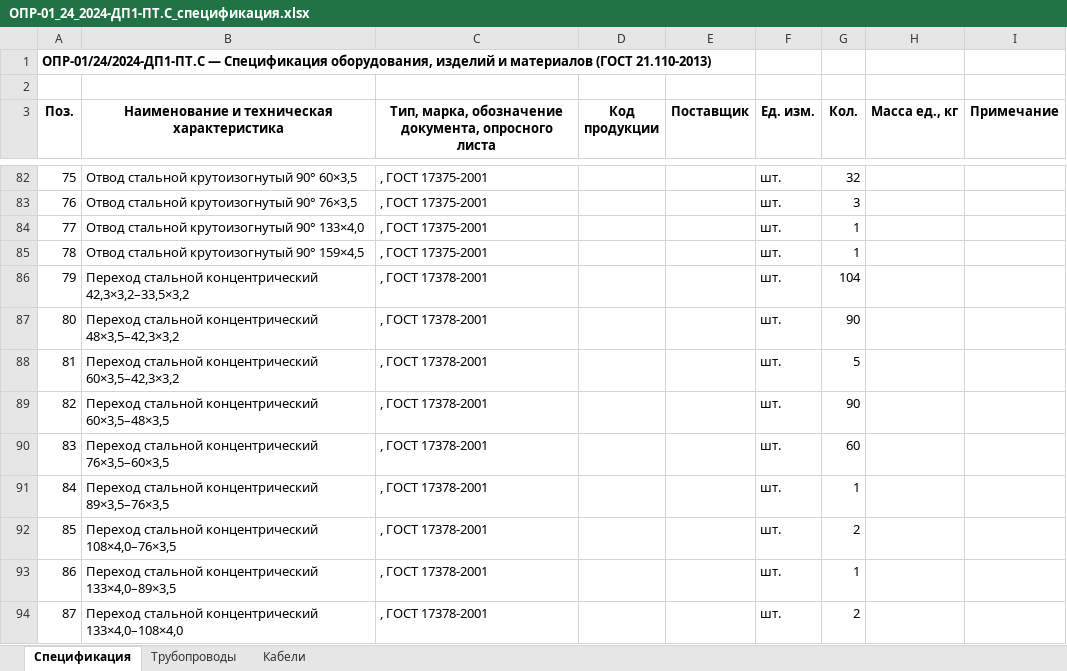
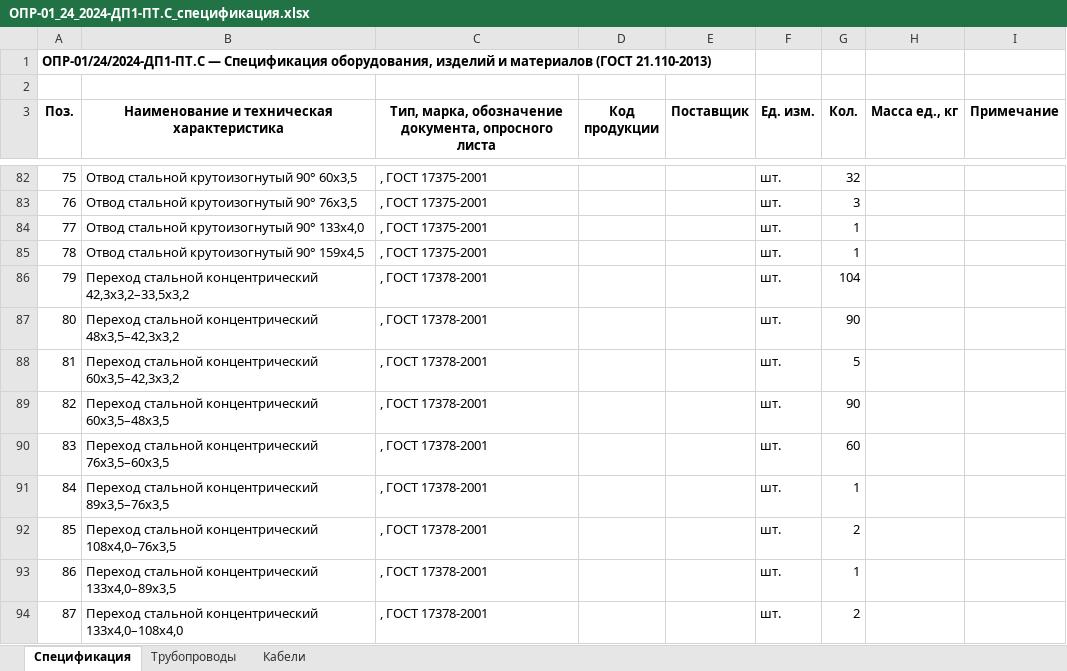
Before and after one commit to caesart966-web/first_reposirtory, an Excel workbook: pt-dok-pavilion-23/out/ОПР-01_24_2024-ДП1-ПТ.С_спецификация.xlsx, sheet Спецификация, drawn as a sheet; only a part is shown, gaps mark what is left out; values as stored, in another font and other column widths than the file's, no borders; the diff covers the shown part only; the diff names each change by its address in the sheet, - before the commit and + after, or states it on an @@ line.

```diff
--- a/pt-dok-pavilion-23/out/ОПР-01_24_2024-ДП1-ПТ.С_спецификация.xlsx (sheet Спецификация)
+++ b/pt-dok-pavilion-23/out/ОПР-01_24_2024-ДП1-ПТ.С_спецификация.xlsx (sheet Спецификация)
-B82: Отвод стальной крутоизогнутый 90° 60×3,5
+B82: Отвод стальной крутоизогнутый 90° 60х3,5
-B83: Отвод стальной крутоизогнутый 90° 76×3,5
+B83: Отвод стальной крутоизогнутый 90° 76х3,5
-B84: Отвод стальной крутоизогнутый 90° 133×4,0
+B84: Отвод стальной крутоизогнутый 90° 133х4,0
-B85: Отвод стальной крутоизогнутый 90° 159×4,5
+B85: Отвод стальной крутоизогнутый 90° 159х4,5
-B86: …стальной концентрический 42,3×3,2–33,5×3,2
+B86: …стальной концентрический 42,3х3,2–33,5х3,2
-B87: …стальной концентрический 48×3,5–42,3×3,2
+B87: …стальной концентрический 48х3,5–42,3х3,2
-B88: …стальной концентрический 60×3,5–42,3×3,2
+B88: …стальной концентрический 60х3,5–42,3х3,2
-B89: …стальной концентрический 60×3,5–48×3,5
+B89: …стальной концентрический 60х3,5–48х3,5
-B90: …стальной концентрический 76×3,5–60×3,5
+B90: …стальной концентрический 76х3,5–60х3,5
-B91: …стальной концентрический 89×3,5–76×3,5
+B91: …стальной концентрический 89х3,5–76х3,5
-B92: …стальной концентрический 108×4,0–76×3,5
+B92: …стальной концентрический 108х4,0–76х3,5
-B93: …стальной концентрический 133×4,0–89×3,5
+B93: …стальной концентрический 133х4,0–89х3,5
-B94: …стальной концентрический 133×4,0–108×4,0
+B94: …стальной концентрический 133х4,0–108х4,0
```
Also changed, not shown: 117 edited cells elsewhere in this sheet, sheet Кабели, 21 other files.
